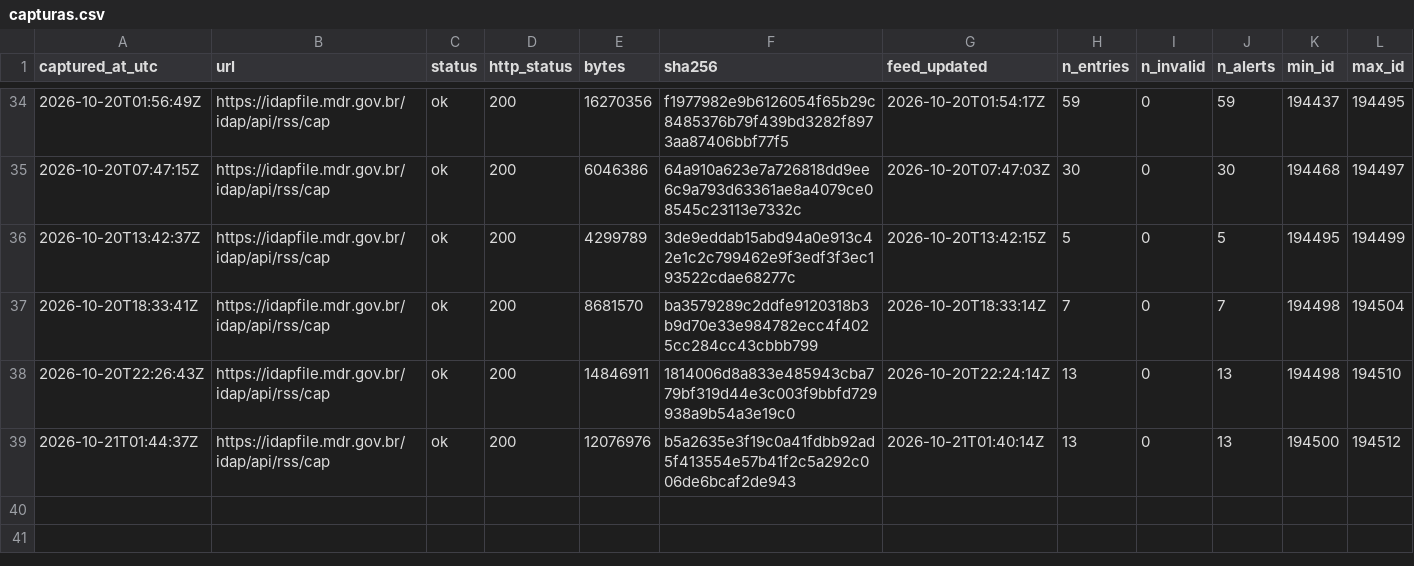
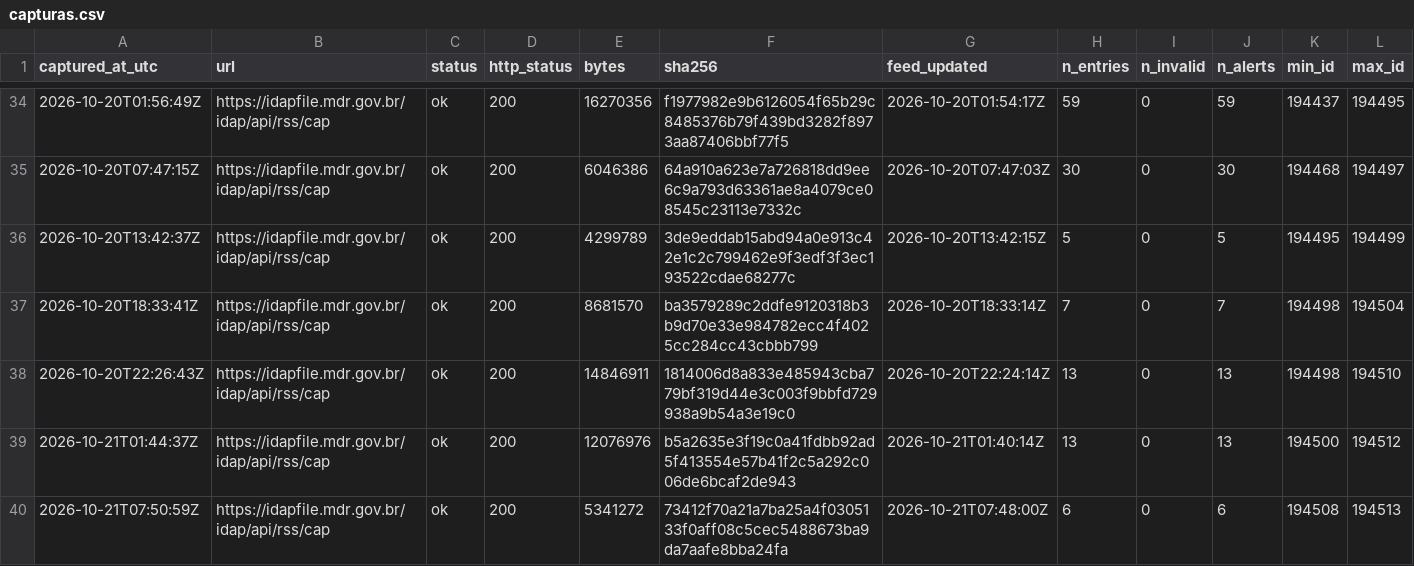
Before and after one commit to alvarocoutinho/crisis-dashboard, a CSV file: data/idap/capturas.csv, drawn as a sheet; only a part is shown, gaps mark what is left out; rows hold the shown columns only; the diff names each change by its address in the sheet, - before the commit and + after, or states it on an @@ line.

```diff
--- a/data/idap/capturas.csv
+++ b/data/idap/capturas.csv
+row 40: 2026-10-21T07:50:59Z | https://idapfile.mdr.gov.br/idap/api/rss/cap | ok | 200 | 5341272 | 73412f70a21a7ba25a4f0305133f0aff08c5cec5488673ba9da7aafe8bba24fa | 2026-10-21T07:48:00Z | 6 | 0 | 6 | 194508 | 194513
```
Also changed, not shown: data/idap/alertas.csv, 2 other files.
